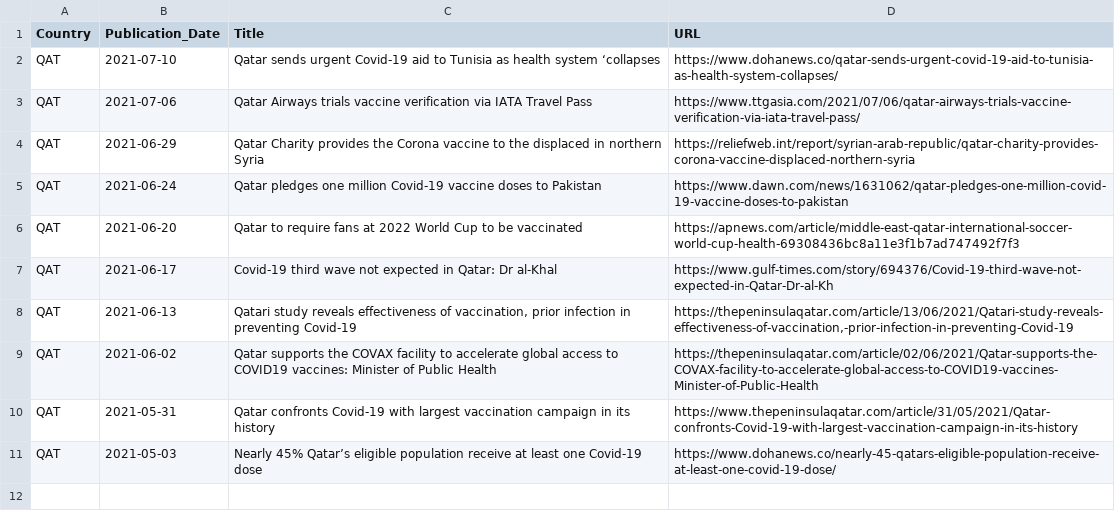
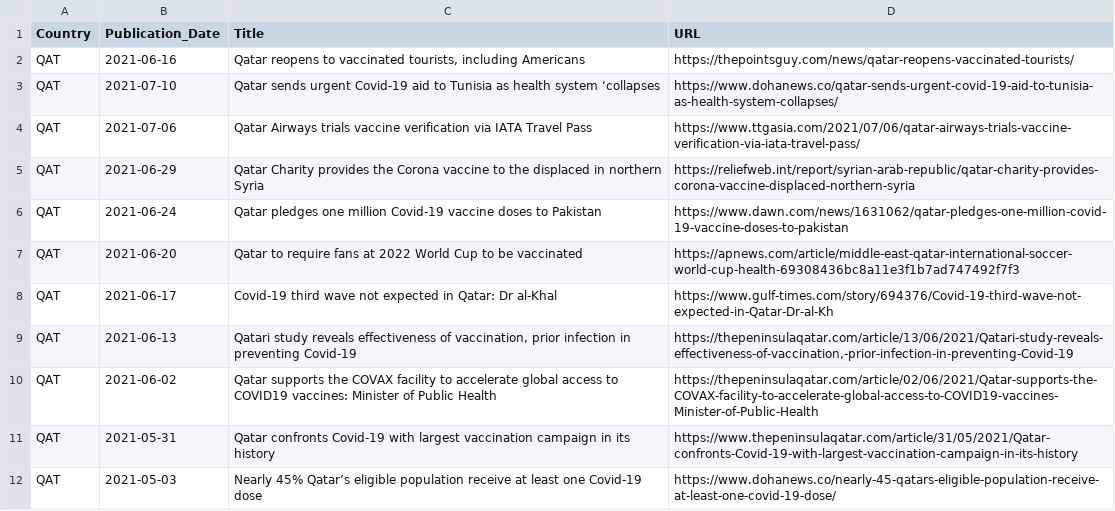
Before and after one commit to inception-labs/covid-vaccine-mena, a CSV file: Media/QAT.csv, drawn as a sheet.

Commit message:
Update QAT.csv

```diff
--- a/Media/QAT.csv
+++ b/Media/QAT.csv
@@ -1,2 +1,3 @@
 Country, Publication_Date,Title,URL
+QAT,2021-06-16,"Qatar reopens to vaccinated tourists, including Americans","https://thepointsguy.com/news/qatar-reopens-vaccinated-tourists/"
 QAT,2021-07-10,"Qatar sends urgent Covid-19 aid to Tunisia as health system ‘collapses","https://www.dohanews.co/qatar-sends-urgent-covid-19-aid-to-tunisia-as-health-system-collapses/"
```
